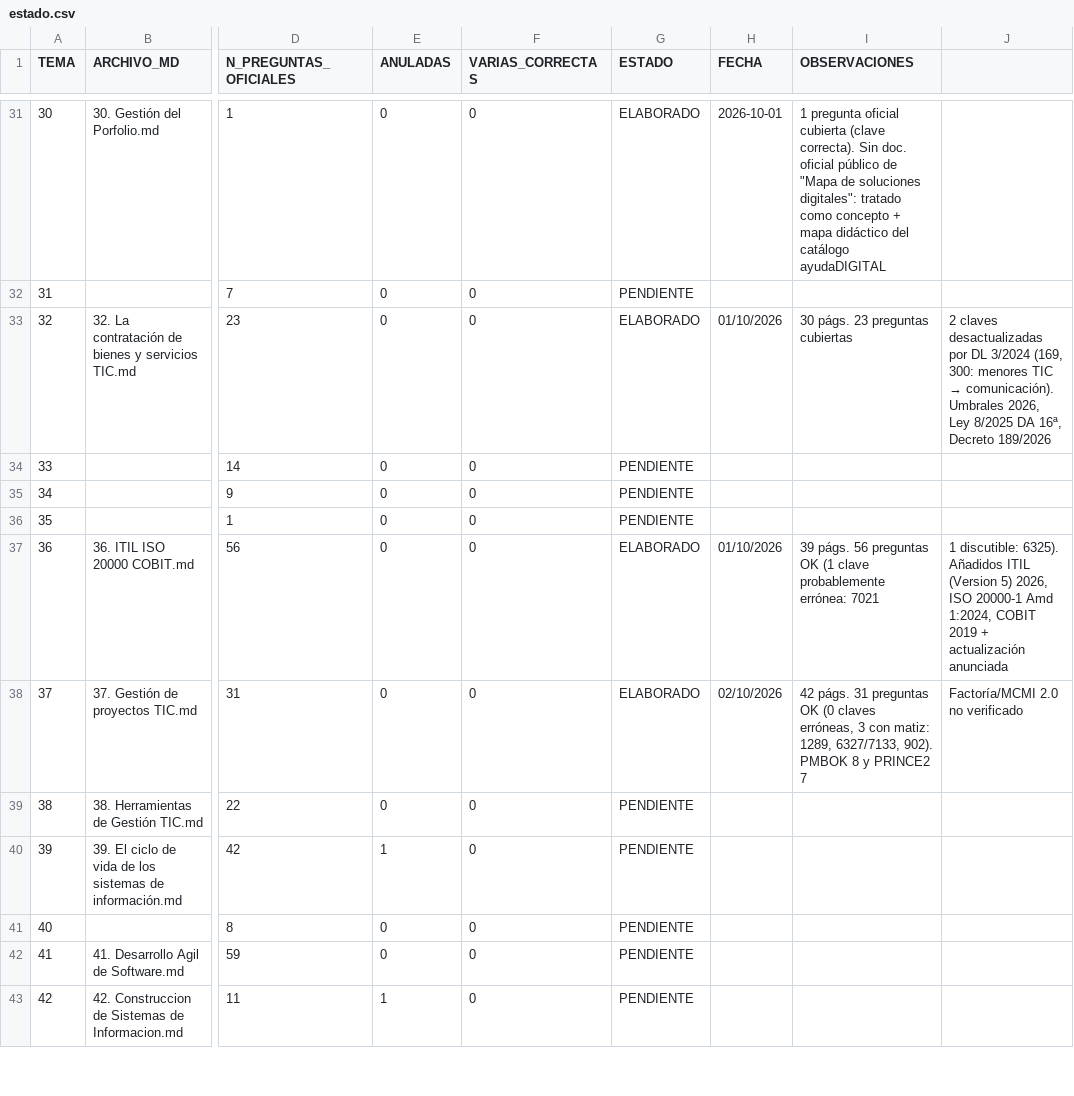
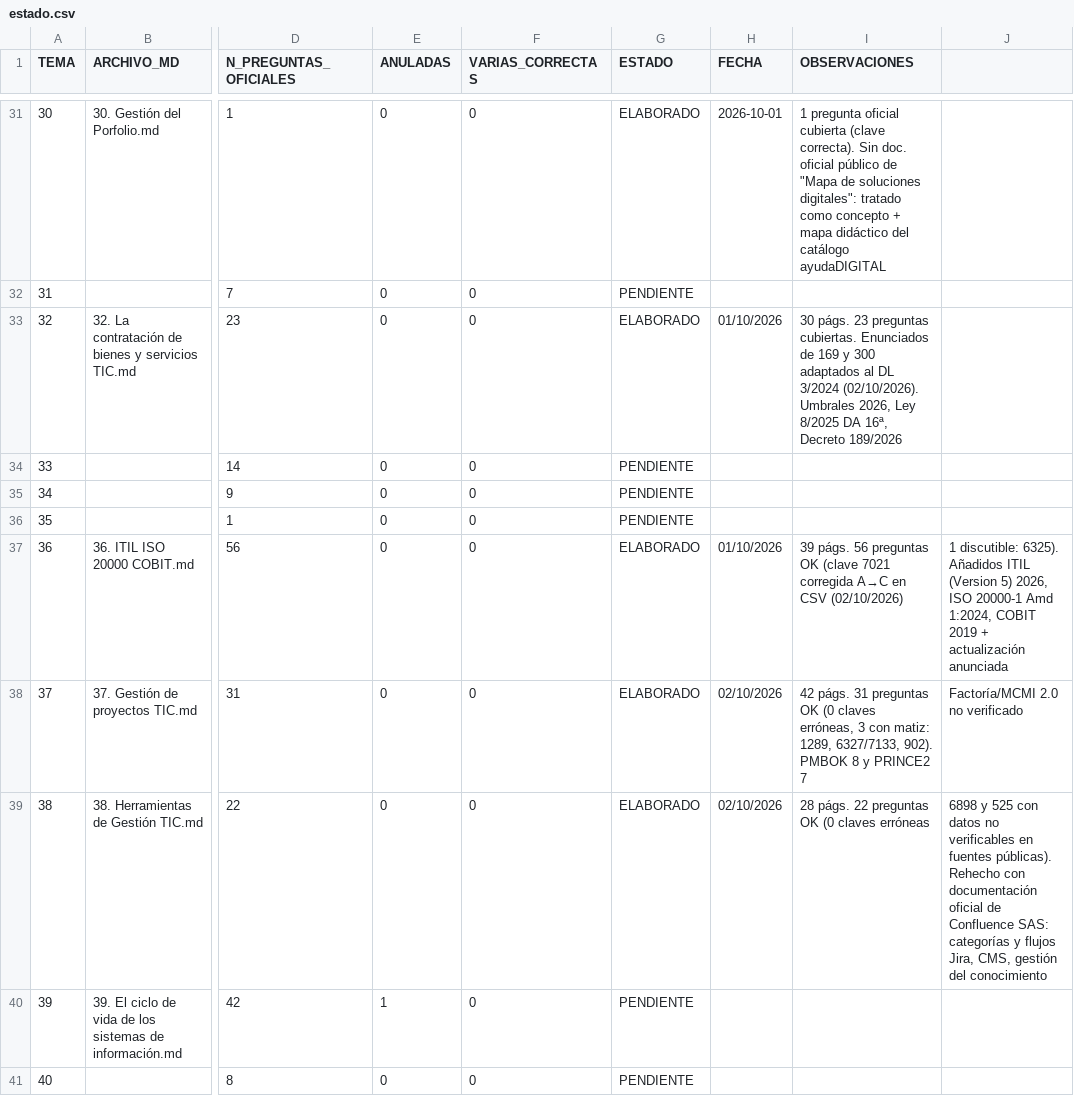
Before and after one commit to pedrovpt/ope2027, a CSV file: renovarTemas/estado.csv, drawn as a sheet; only a part is shown, gaps mark what is left out; the shorter side is filled out with more unchanged rows; the diff names each change by its address in the sheet, - before the commit and + after, or states it on an @@ line.

```diff
--- a/renovarTemas/estado.csv
+++ b/renovarTemas/estado.csv
-I33 (OBSERVACIONES): …23 preguntas cubiertas
+I33 (OBSERVACIONES): …23 preguntas cubiertas. Enunciados de 169 y 300 adaptados al DL 3/2024 (02/10/2026). Umbrales 2026, Ley 8/2025 DA 16ª, Decreto 189/2026
@@ J33: 2 claves desactualizadas por DL 3/2024 (169, 300: menores TIC → comunicación). Umbrales 2026, Ley 8/2025 DA 16ª, Decreto 189/2026 → (empty) @@
-I37 (OBSERVACIONES): …preguntas OK (1 clave probablemente errónea: 7021
+I37 (OBSERVACIONES): …preguntas OK (clave 7021 corregida A→C en CSV (02/10/2026)
-G39 (ESTADO): PENDIENTE
+G39 (ESTADO): ELABORADO
-H39 (FECHA): (empty)
+H39 (FECHA): 02/10/2026
-I39 (OBSERVACIONES): (empty)
+I39 (OBSERVACIONES): 28 págs. 22 preguntas OK (0 claves erróneas
-J39: (empty)
+J39: 6898 y 525 con datos no verificables en fuentes públicas). Rehecho con documentación oficial de Confluence SAS: categorías y flujos Jira, CMS, gestión del conocimiento
```
Also changed, not shown: renovarTemas/preguntas/preguntasTema32.csv, renovarTemas/preguntas/preguntasTema36.csv, 6 other files.
